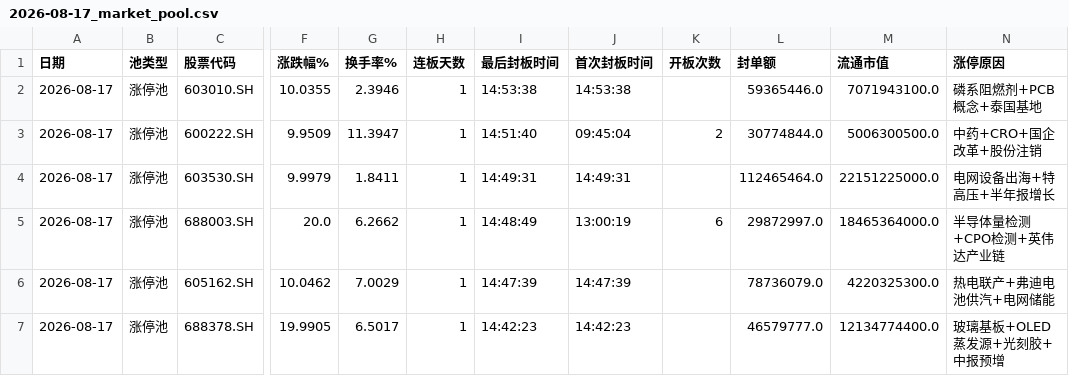
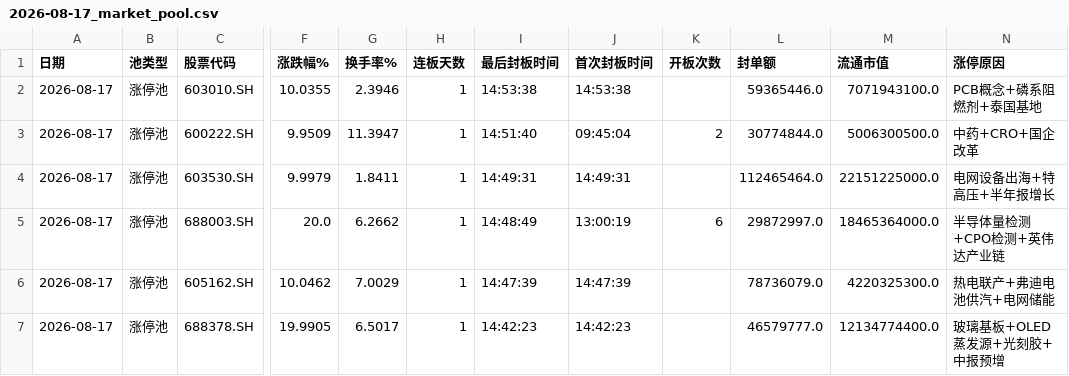
Before and after one commit to z562261070/Cailianpress-Feishu-Bot, a CSV file: output/date/2026-08-17_market_pool.csv, drawn as a sheet; only a part is shown, gaps mark what is left out; the diff names each change by its address in the sheet, - before the commit and + after, or states it on an @@ line.

```diff
--- a/output/date/2026-08-17_market_pool.csv
+++ b/output/date/2026-08-17_market_pool.csv
-N2 (涨停原因): 磷系阻燃剂+PCB概念+泰国基地
+N2 (涨停原因): PCB概念+磷系阻燃剂+泰国基地
-N3 (涨停原因): 中药+CRO+国企改革+股份注销
+N3 (涨停原因): 中药+CRO+国企改革
```
Also changed, not shown: output/date/5day/recent_5days_market_pool.csv, 4 other files.
